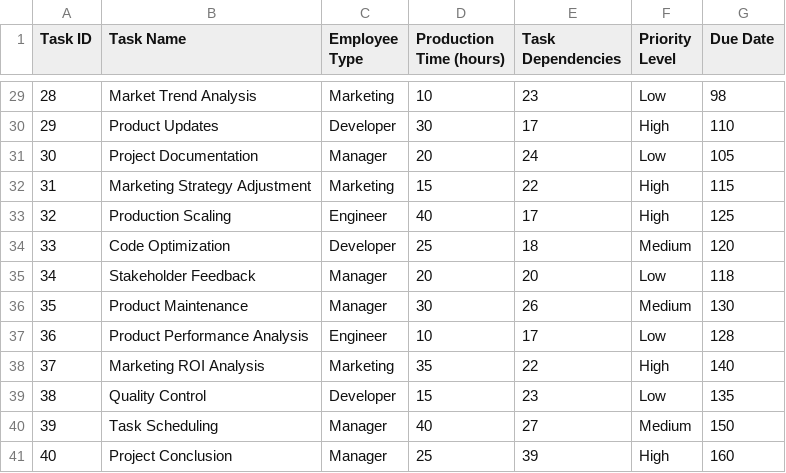
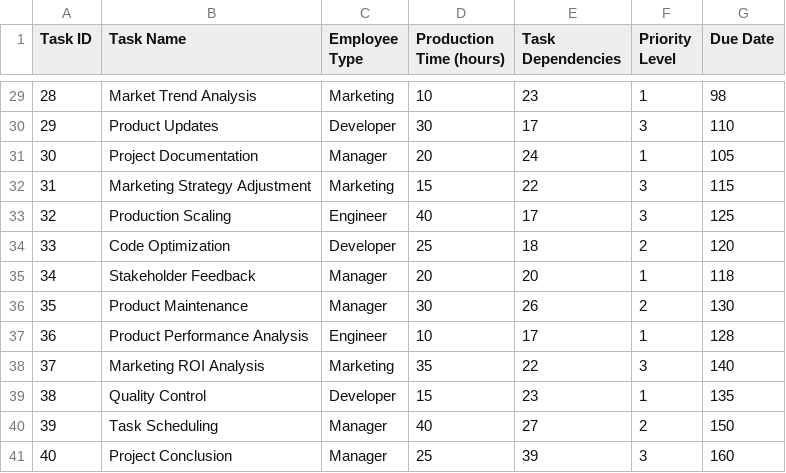
Before and after one commit to sinasun/task-scheduling-optimizer, a CSV file: data/tasks_list.csv, drawn as a sheet; only a part is shown, gaps mark what is left out; the diff covers the shown part only.

Commit message:
Updated tasks list: Priority level from string to int

```diff
--- a/data/tasks_list.csv
+++ b/data/tasks_list.csv
@@ -29,13 +29,13 @@ Task ID,Task Name,Employee Type,Production Time (hours),Task Dependencies,Priori
-28,Market Trend Analysis,Marketing,10,23,Low,98
-29,Product Updates,Developer,30,17,High,110
-30,Project Documentation,Manager,20,24,Low,105
-31,Marketing Strategy Adjustment,Marketing,15,22,High,115
-32,Production Scaling,Engineer,40,17,High,125
-33,Code Optimization,Developer,25,18,Medium,120
-34,Stakeholder Feedback,Manager,20,20,Low,118
-35,Product Maintenance,Manager,30,26,Medium,130
-36,Product Performance Analysis,Engineer,10,17,Low,128
-37,Marketing ROI Analysis,Marketing,35,22,High,140
-38,Quality Control,Developer,15,23,Low,135
-39,Task Scheduling,Manager,40,27,Medium,150
-40,Project Conclusion,Manager,25,39,High,160
+28,Market Trend Analysis,Marketing,10,23,1,98
+29,Product Updates,Developer,30,17,3,110
+30,Project Documentation,Manager,20,24,1,105
+31,Marketing Strategy Adjustment,Marketing,15,22,3,115
+32,Production Scaling,Engineer,40,17,3,125
+33,Code Optimization,Developer,25,18,2,120
+34,Stakeholder Feedback,Manager,20,20,1,118
+35,Product Maintenance,Manager,30,26,2,130
+36,Product Performance Analysis,Engineer,10,17,1,128
+37,Marketing ROI Analysis,Marketing,35,22,3,140
+38,Quality Control,Developer,15,23,1,135
+39,Task Scheduling,Manager,40,27,2,150
+40,Project Conclusion,Manager,25,39,3,160
```
Also changed, not shown: 27 edited cells elsewhere in this file.
